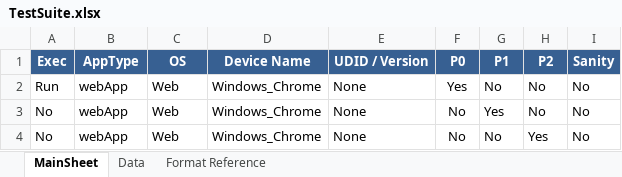
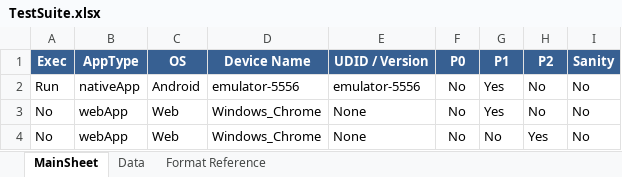
Before and after one commit to ashoksqa/HybridAutomationFramework, an Excel workbook: TestSuite.xlsx, sheet MainSheet, drawn as a sheet; values as stored, in another font and other column widths than the file's, no borders; the diff names each change by its address in the sheet, - before the commit and + after, or states it on an @@ line.

```diff
--- a/TestSuite.xlsx (sheet MainSheet)
+++ b/TestSuite.xlsx (sheet MainSheet)
-B2 (AppType): webApp
+B2 (AppType): nativeApp
-C2 (OS): Web
+C2 (OS): Android
-D2 (Device Name): Windows_Chrome
+D2 (Device Name): emulator-5556
-E2 (UDID / Version): None
+E2 (UDID / Version): emulator-5556
-F2 (P0): Yes
+F2 (P0): No
-G2 (P1): No
+G2 (P1): Yes
```
Also changed, not shown: 39 other files.
